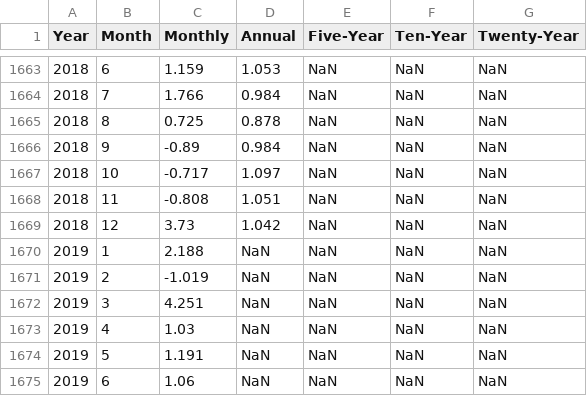
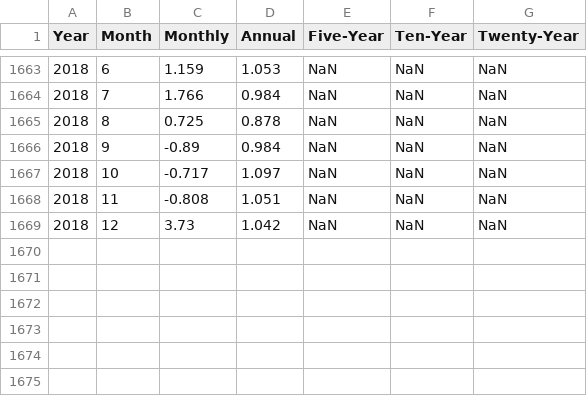
Before and after one commit to Jinan-dev/jovian_course_project, a CSV file: Canada_Daily_High_Temp.csv, drawn as a sheet; only a part is shown, gaps mark what is left out; the diff names each change by its address in the sheet, - before the commit and + after, or states it on an @@ line.

Commit message:
Update Canada_Daily_High_Temp.csv

```diff
--- a/Canada_Daily_High_Temp.csv
+++ b/Canada_Daily_High_Temp.csv
-row 1670: 2019 | 1 | 2.188 | NaN | NaN | NaN | NaN
-row 1671: 2019 | 2 | -1.019 | NaN | NaN | NaN | NaN
-row 1672: 2019 | 3 | 4.251 | NaN | NaN | NaN | NaN
-row 1673: 2019 | 4 | 1.03 | NaN | NaN | NaN | NaN
-row 1674: 2019 | 5 | 1.191 | NaN | NaN | NaN | NaN
-row 1675: 2019 | 6 | 1.06 | NaN | NaN | NaN | NaN
```
